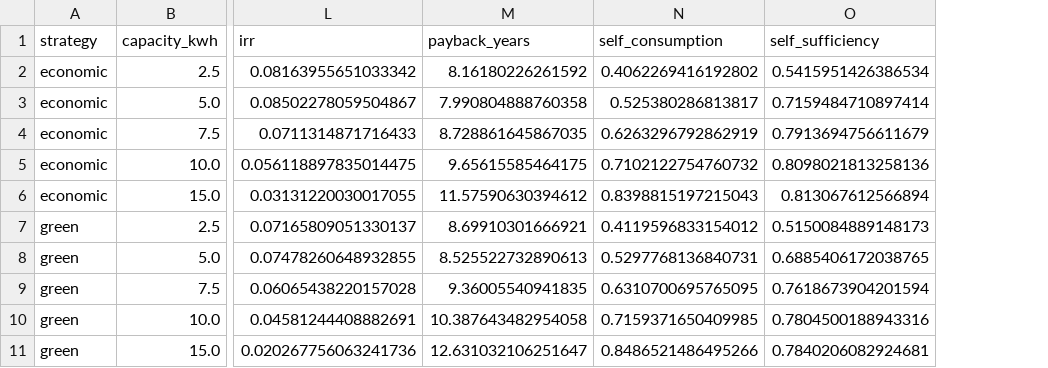
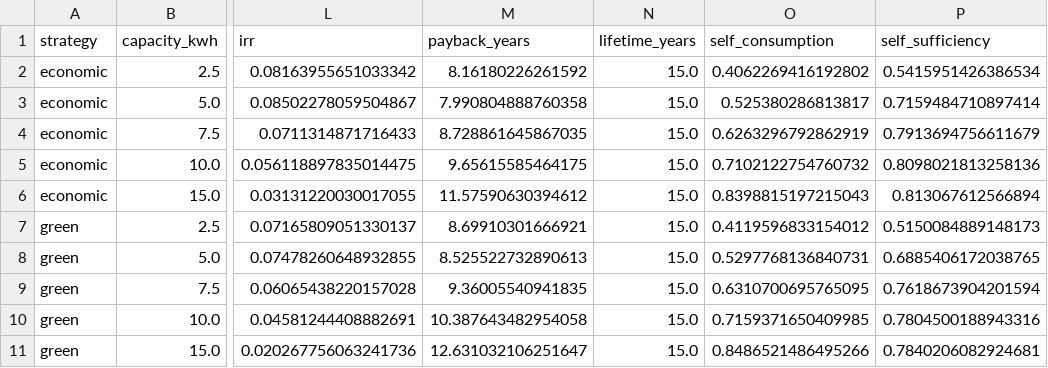
Before and after one commit to langestefan/HEMSSimulator.jl, a CSV file: experiments/001-tibber-2025-strategies/data/comparison.csv, drawn as a sheet; only a part is shown, gaps mark what is left out; the diff names each change by its address in the sheet, - before the commit and + after, or states it on an @@ line.

Commit message:
Let cycling set a battery's lifetime, not just the calendar

```diff
--- a/experiments/001-tibber-2025-strategies/data/comparison.csv
+++ b/experiments/001-tibber-2025-strategies/data/comparison.csv
+column N (lifetime_years), rows 2-11: all 15.0
```
Also changed, not shown: experiments/001-tibber-2025-strategies/data/sweep-economic.csv, experiments/001-tibber-2025-strategies/data/sweep-green.csv, 7 other files.
